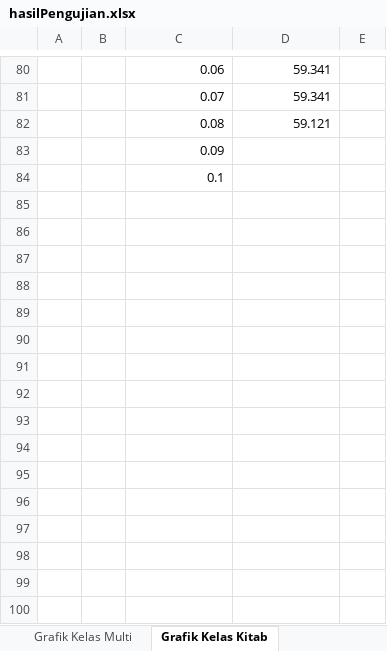
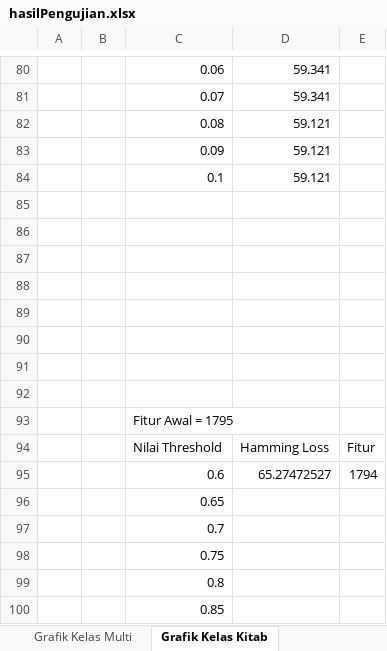
Before and after one commit to yuslanabubakar/Tugas_Akhir, an Excel workbook: code/hasilPengujian.xlsx, sheet Grafik Kelas Kitab, drawn as a sheet; only a part is shown, gaps mark what is left out; values as stored, in another font and other column widths than the file's, no borders; charts and pictures not drawn; addresses are those after the commit; the diff names each change by its address in the sheet, - before the commit and + after, or states it on an @@ line.

```diff
--- a/code/hasilPengujian.xlsx (sheet Grafik Kelas Kitab)
+++ b/code/hasilPengujian.xlsx (sheet Grafik Kelas Kitab)
+row 83:  |  | 0.09 | 59.121
+row 84:  |  | 0.1 | 59.121
+row 85: (empty)
+row 86: (empty)
+row 87: (empty)
+row 88: (empty)
+row 89: (empty)
+row 90: (empty)
+row 91: (empty)
+row 92: (empty)
-C93: 0.09
+C93: Fitur Awal = 1795
+row 94:  |  | Nilai Threshold | Hamming Loss | Fitur
+row 95:  |  | 0.6 | 65.27472527 | 1794
-C96: 0.1
+C96: 0.65
+row 97:  |  | 0.7
+row 98:  |  | 0.75
+row 99:  |  | 0.8
+row 100:  |  | 0.85
```
Also changed, not shown: charts or pictures, 10 other files.
